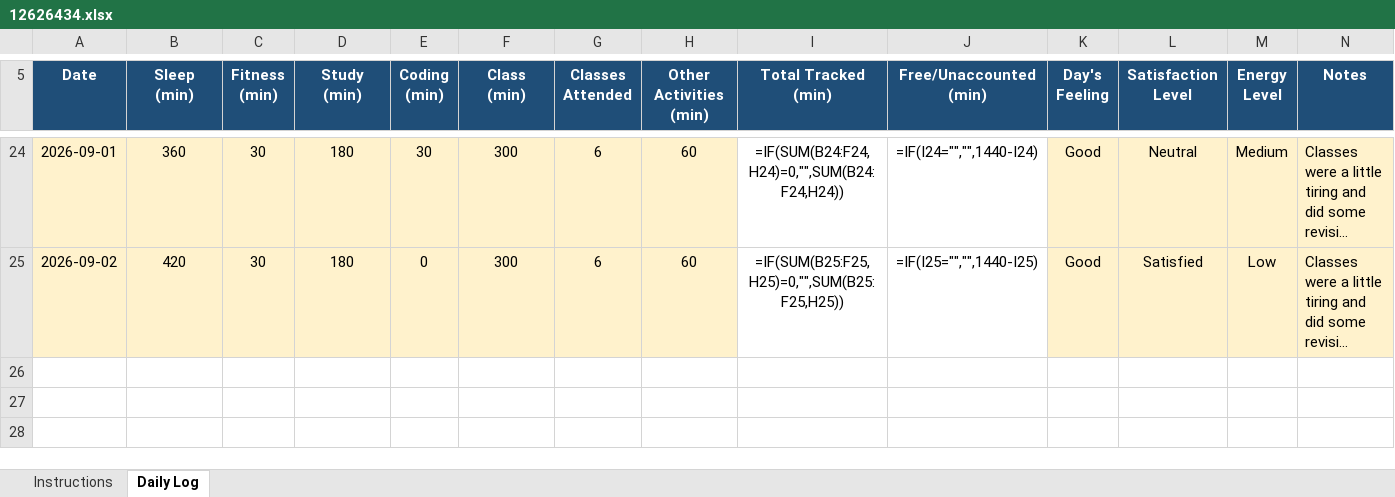
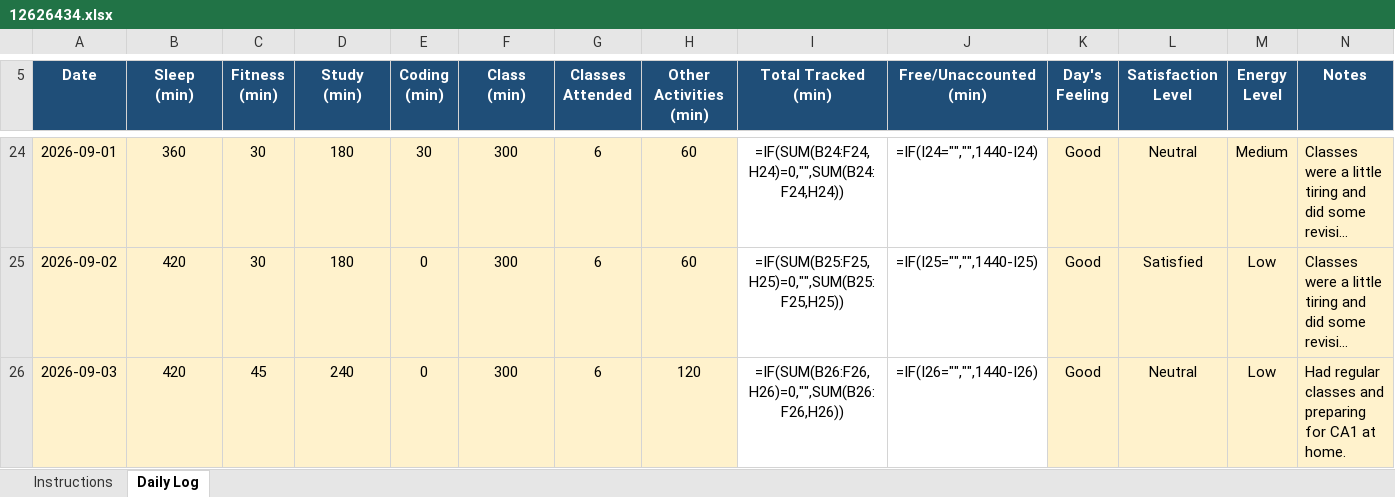
Before and after one commit to anishmm098/python_minor_project_1, an Excel workbook: 12626434.xlsx, sheet Daily Log, drawn as a sheet; only a part is shown, gaps mark what is left out; long unchanged cells end in …; values as stored, in another font and other column widths than the file's, no borders; formulas without a stored value are shown as written; conditional formats not drawn; the diff names each change by its address in the sheet, - before the commit and + after, or states it on an @@ line.

Commit message:
Update 12626434.xlsx - 03 September 2026

```diff
--- a/12626434.xlsx (sheet Daily Log)
+++ b/12626434.xlsx (sheet Daily Log)
+row 26: 2026-09-03 | 420 | 45 | 240 | 0 | 300 | 6 | 120 | =IF(SUM(B26:F26,H26)=0,"",SUM(B26:F26,H26)) | =IF(I26="","",1440-I26) | Good | Neutral | Low | Had regular classes and preparing for CA1 at home.
```
